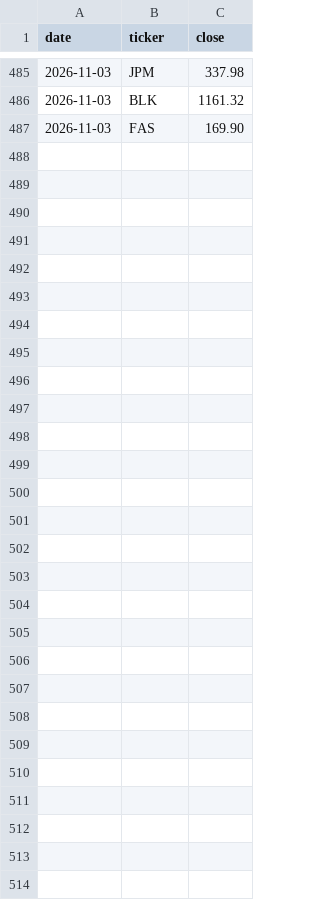
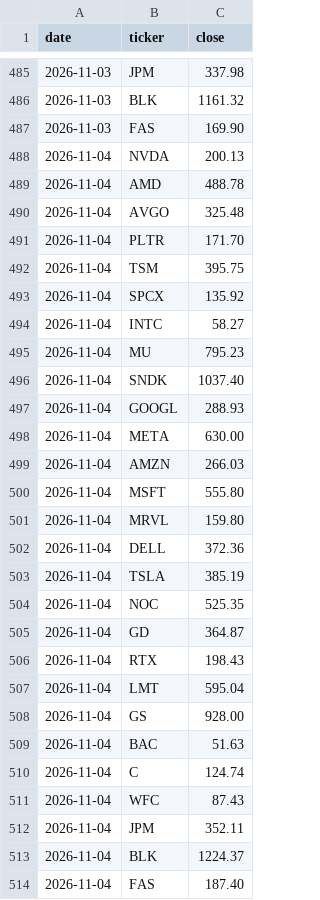
Before and after one commit to kdj950323-glitch/todo, a CSV file: market-log/state/watchlist_prices.csv, drawn as a sheet; only a part is shown, gaps mark what is left out.

```diff
--- a/market-log/state/watchlist_prices.csv
+++ b/market-log/state/watchlist_prices.csv
@@ -487 +487,28 @@ date,ticker,close
 2026-11-03,FAS,169.90
+2026-11-04,NVDA,200.13
+2026-11-04,AMD,488.78
+2026-11-04,AVGO,325.48
+2026-11-04,PLTR,171.70
+2026-11-04,TSM,395.75
+2026-11-04,SPCX,135.92
+2026-11-04,INTC,58.27
+2026-11-04,MU,795.23
+2026-11-04,SNDK,1037.40
+2026-11-04,GOOGL,288.93
+2026-11-04,META,630.00
+2026-11-04,AMZN,266.03
+2026-11-04,MSFT,555.80
+2026-11-04,MRVL,159.80
+2026-11-04,DELL,372.36
+2026-11-04,TSLA,385.19
+2026-11-04,NOC,525.35
+2026-11-04,GD,364.87
+2026-11-04,RTX,198.43
+2026-11-04,LMT,595.04
+2026-11-04,GS,928.00
+2026-11-04,BAC,51.63
+2026-11-04,C,124.74
+2026-11-04,WFC,87.43
+2026-11-04,JPM,352.11
+2026-11-04,BLK,1224.37
+2026-11-04,FAS,187.40
```
Also changed, not shown: market-log/state/news_log.csv, 23 other files.
